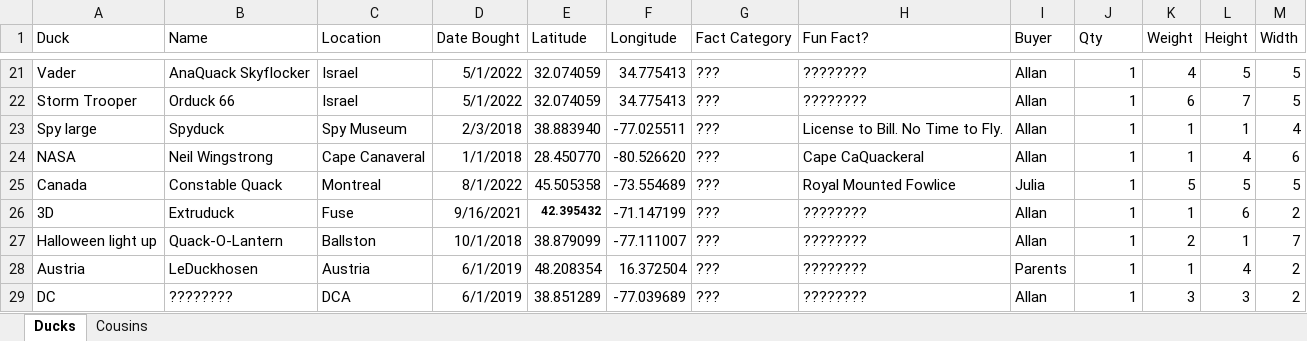
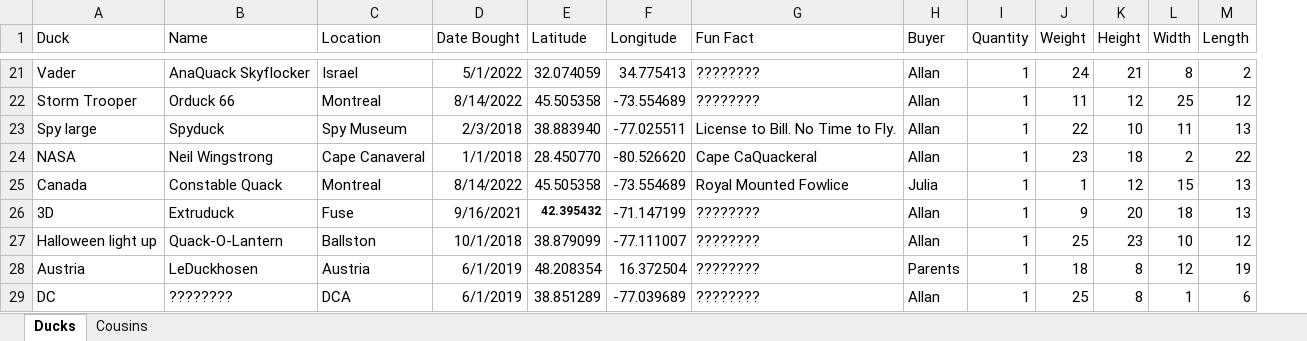
Before and after one commit to akstl1/Analyducks, an Excel workbook: data/data.xlsx, sheet Ducks, drawn as a sheet; only a part is shown, gaps mark what is left out; values as stored, in another font and other column widths than the file's, no borders; table styles not drawn; removed rows and columns are numbered as before the commit, all else as after; the diff covers the shown part only; the diff names each change by its address in the sheet, - before the commit and + after, or states it on an @@ line.

```diff
--- a/data/data.xlsx (sheet Ducks)
+++ b/data/data.xlsx (sheet Ducks)
-column G (Fact Category), rows 21-29: all ???
+column M (Length), rows 21-29: 2 | 12 | 13 | 22 | 13 | 13 | 12 | 19 | 6
-G1: Fun Fact?
+G1: Fun Fact
-I1: Qty
+I1: Quantity
-J21 (Weight): 4
+J21 (Weight): 24
-K21 (Height): 5
+K21 (Height): 21
-L21 (Width): 5
+L21 (Width): 8
-C22 (Location): Israel
+C22 (Location): Montreal
-D22 (Date Bought): 5/1/2022
+D22 (Date Bought): 8/14/2022
-E22 (Latitude): 32.074059
+E22 (Latitude): 45.505358
-F22 (Longitude): 34.775413
+F22 (Longitude): -73.554689
-J22 (Weight): 6
+J22 (Weight): 11
-K22 (Height): 7
+K22 (Height): 12
-L22 (Width): 5
+L22 (Width): 25
-J23 (Weight): 1
+J23 (Weight): 22
-K23 (Height): 1
+K23 (Height): 10
-L23 (Width): 4
+L23 (Width): 11
-J24 (Weight): 1
+J24 (Weight): 23
-K24 (Height): 4
+K24 (Height): 18
-L24 (Width): 6
+L24 (Width): 2
-D25 (Date Bought): 8/1/2022
+D25 (Date Bought): 8/14/2022
-J25 (Weight): 5
+J25 (Weight): 1
-K25 (Height): 5
+K25 (Height): 12
-L25 (Width): 5
+L25 (Width): 15
-J26 (Weight): 1
+J26 (Weight): 9
-K26 (Height): 6
+K26 (Height): 20
-L26 (Width): 2
+L26 (Width): 18
-J27 (Weight): 2
+J27 (Weight): 25
-K27 (Height): 1
+K27 (Height): 23
-L27 (Width): 7
+L27 (Width): 10
-J28 (Weight): 1
+J28 (Weight): 18
-K28 (Height): 4
+K28 (Height): 8
-L28 (Width): 2
+L28 (Width): 12
-J29 (Weight): 3
+J29 (Weight): 25
-K29 (Height): 3
+K29 (Height): 8
-L29 (Width): 2
+L29 (Width): 1
```
Also changed, not shown: 97 edited cells elsewhere in this sheet, 1 other file.
